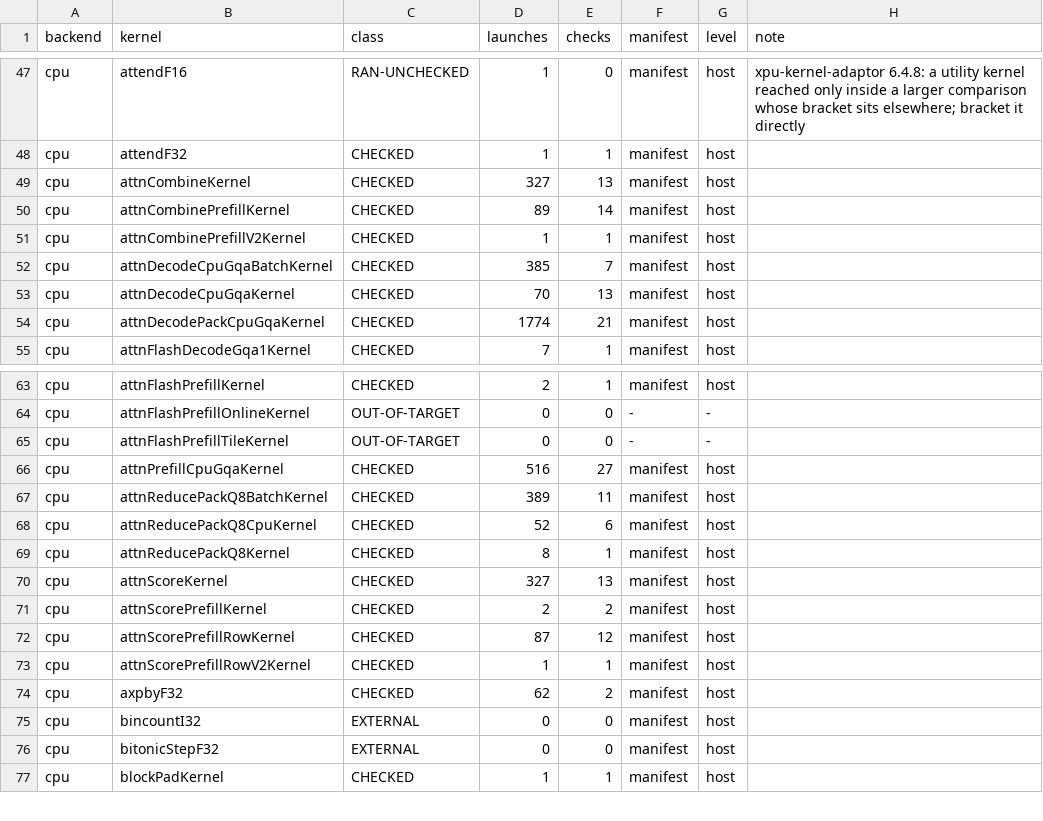
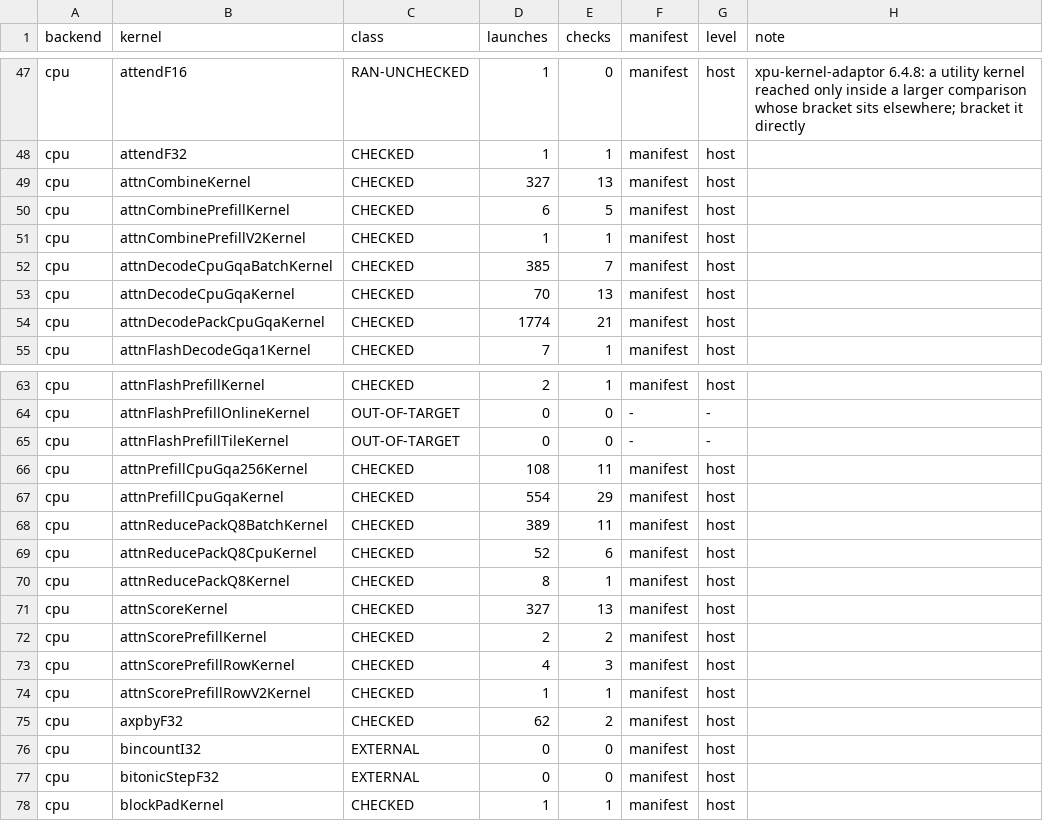
Before and after one commit to jklappenbach/cajeta-llm, a TSV file: census/cpu.tsv, drawn as a sheet; only a part is shown, gaps mark what is left out.

```diff
--- a/census/cpu.tsv
+++ b/census/cpu.tsv
@@ -49,3 +49,3 @@ cpu	attendF32	CHECKED	1	1	manifest	host
 cpu	attnCombineKernel	CHECKED	327	13	manifest	host	
-cpu	attnCombinePrefillKernel	CHECKED	89	14	manifest	host	
+cpu	attnCombinePrefillKernel	CHECKED	6	5	manifest	host	
 cpu	attnCombinePrefillV2Kernel	CHECKED	1	1	manifest	host	
@@ -65,3 +65,4 @@ cpu	attnFlashPrefillOnlineKernel	OUT-OF-TARGET	0	0	-	-
 cpu	attnFlashPrefillTileKernel	OUT-OF-TARGET	0	0	-	-	
-cpu	attnPrefillCpuGqaKernel	CHECKED	516	27	manifest	host	
+cpu	attnPrefillCpuGqa256Kernel	CHECKED	108	11	manifest	host	
+cpu	attnPrefillCpuGqaKernel	CHECKED	554	29	manifest	host	
 cpu	attnReducePackQ8BatchKernel	CHECKED	389	11	manifest	host	
@@ -71,3 +72,3 @@ cpu	attnScoreKernel	CHECKED	327	13	manifest	host
 cpu	attnScorePrefillKernel	CHECKED	2	2	manifest	host	
-cpu	attnScorePrefillRowKernel	CHECKED	87	12	manifest	host	
+cpu	attnScorePrefillRowKernel	CHECKED	4	3	manifest	host	
 cpu	attnScorePrefillRowV2Kernel	CHECKED	1	1	manifest	host	
```
Also changed, not shown: census/oracle-map.tsv, 3 other files.
